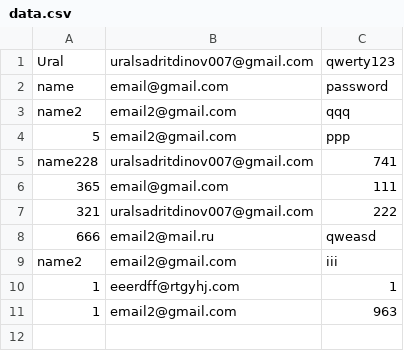
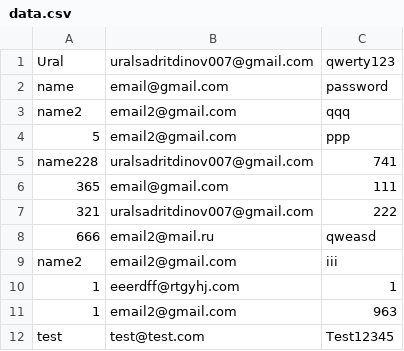
Before and after one commit to EvilKashmir/ThirdSemestr, a CSV file: src/lesson7/src/main/java/ru/itis/data.csv, drawn as a sheet; the diff names each change by its address in the sheet, - before the commit and + after, or states it on an @@ line.

```diff
--- a/src/lesson7/src/main/java/ru/itis/data.csv
+++ b/src/lesson7/src/main/java/ru/itis/data.csv
+row 12: test | test@test.com | Test12345
```
Also changed, not shown: 39 other files.
